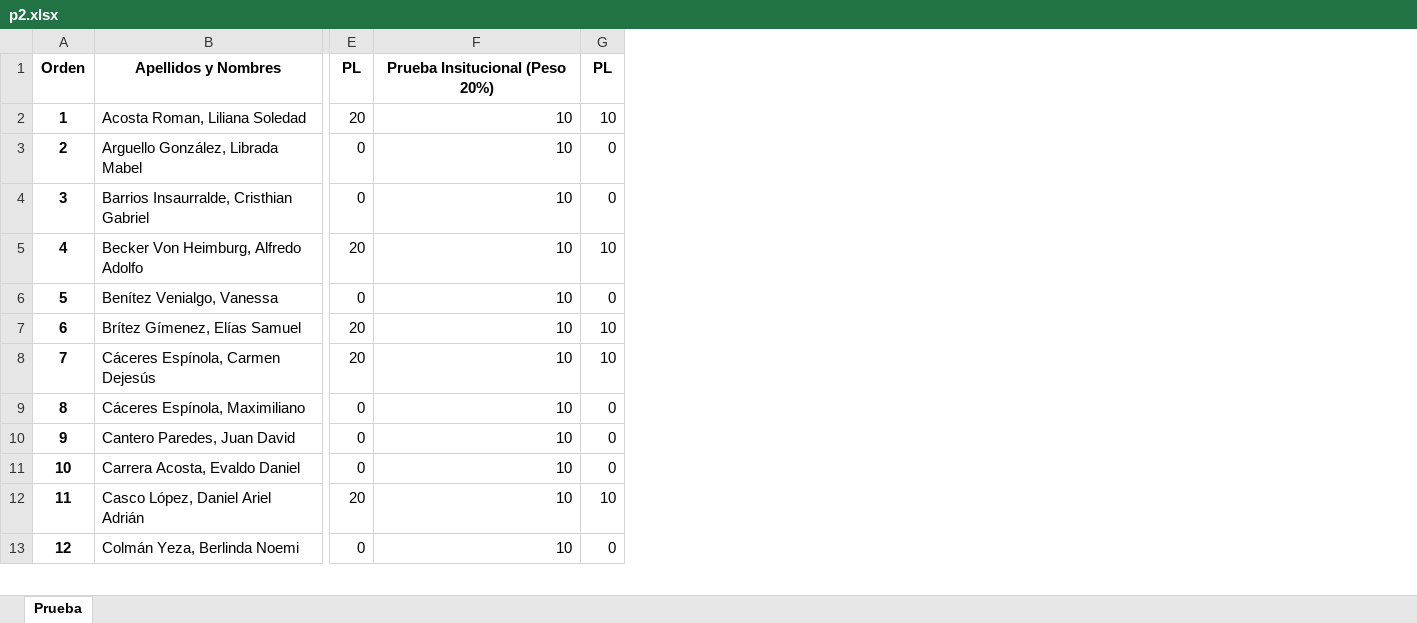
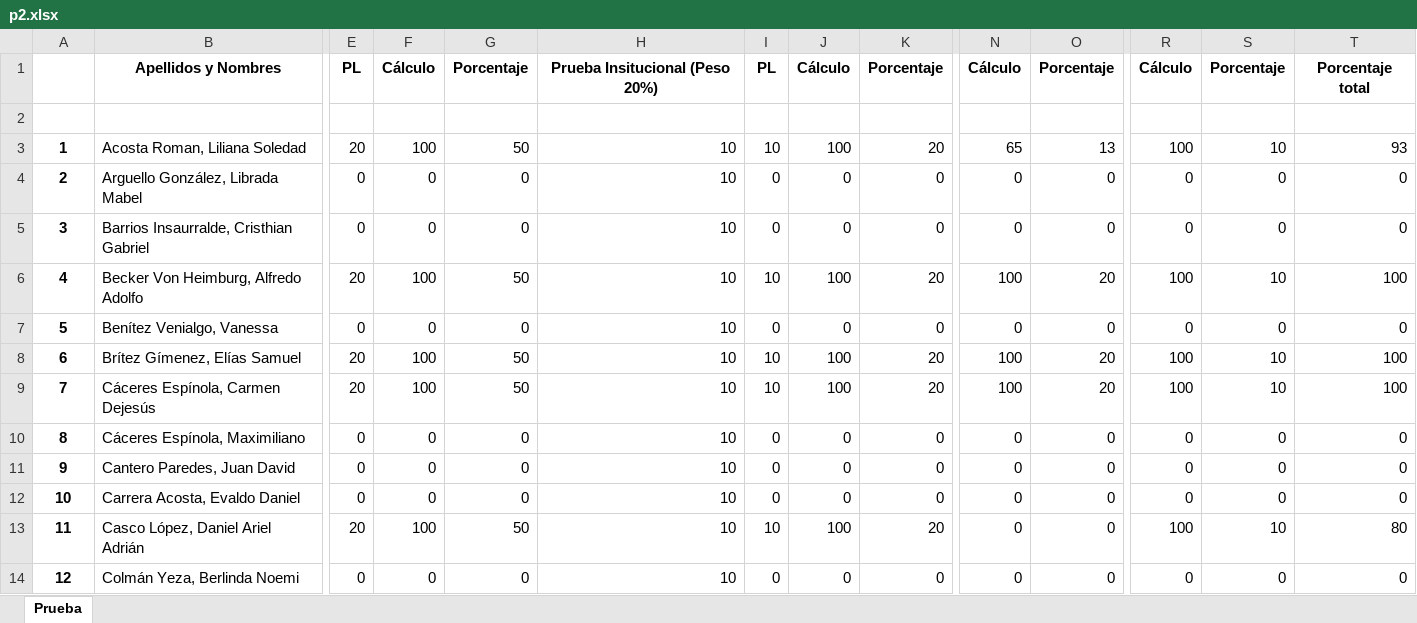
Before and after one commit to Usiless/ProyectoCSB, an Excel workbook: p2.xlsx, sheet Prueba, drawn as a sheet; only a part is shown, gaps mark what is left out; values as stored, in another font and other column widths than the file's, no borders; addresses are those after the commit; rows hold the shown columns only; the diff names each change by its address in the sheet, - before the commit and + after, or states it on an @@ line.

```diff
--- a/p2.xlsx (sheet Prueba)
+++ b/p2.xlsx (sheet Prueba)
+column F, row 1: Cálculo; rows 3-14: 100 | 0 | 0 | 100 | 0 | 100 | 100 | 0 | 0 | 0 | 100 | 0
+column G, row 1: Porcentaje; rows 3-14: 50 | 0 | 0 | 50 | 0 | 50 | 50 | 0 | 0 | 0 | 50 | 0
+column J, row 1: Cálculo; rows 3-14: 100 | 0 | 0 | 100 | 0 | 100 | 100 | 0 | 0 | 0 | 100 | 0
+column K, row 1: Porcentaje; rows 3-14: 20 | 0 | 0 | 20 | 0 | 20 | 20 | 0 | 0 | 0 | 20 | 0
+column N, row 1: Cálculo; rows 3-14: 65 | 0 | 0 | 100 | 0 | 100 | 100 | 0 | 0 | 0 | 0 | 0
+column O, row 1: Porcentaje; rows 3-14: 13 | 0 | 0 | 20 | 0 | 20 | 20 | 0 | 0 | 0 | 0 | 0
+column R, row 1: Cálculo; rows 3-14: 100 | 0 | 0 | 100 | 0 | 100 | 100 | 0 | 0 | 0 | 100 | 0
+column S, row 1: Porcentaje; rows 3-14: 10 | 0 | 0 | 10 | 0 | 10 | 10 | 0 | 0 | 0 | 10 | 0
+column T, row 1: Porcentaje total; rows 3-14: 93 | 0 | 0 | 100 | 0 | 100 | 100 | 0 | 0 | 0 | 80 | 0
@@ column A renumbered in row 1 @@
+row 2: (empty)
```
Also changed, not shown: p1.xlsx, 56 other files.
